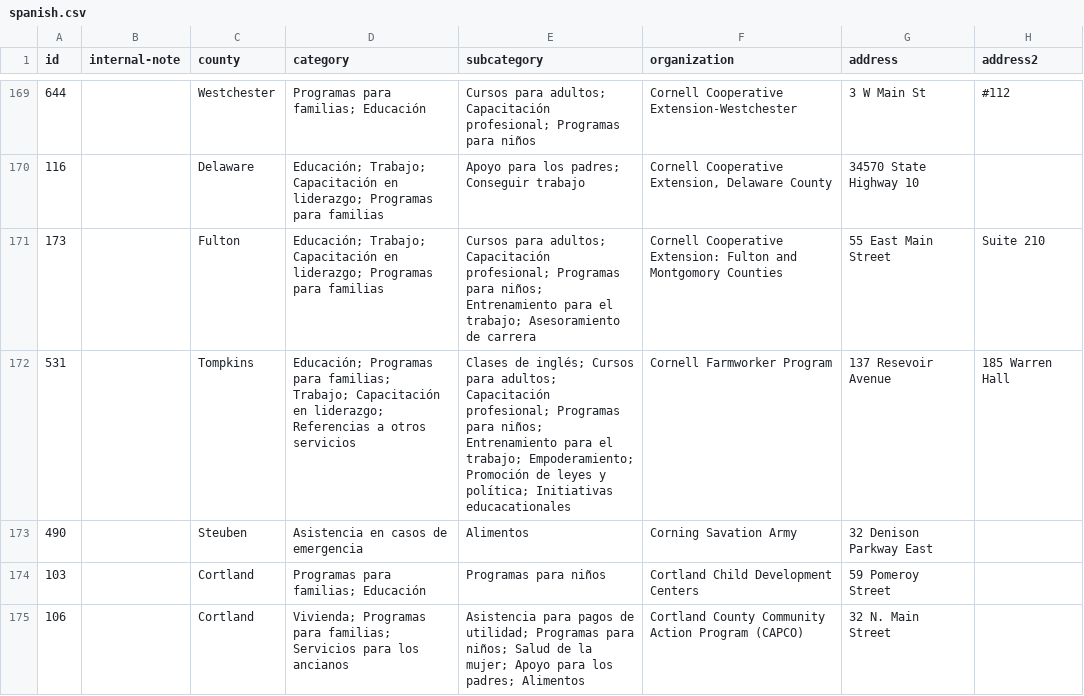
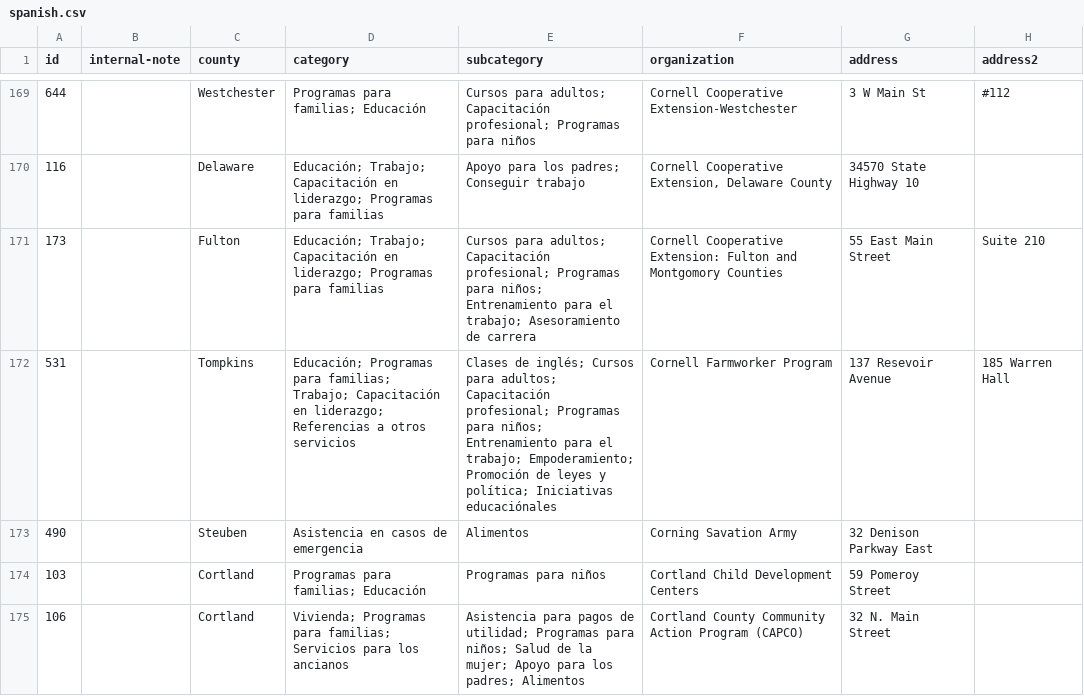
Before and after one commit to cornell-farmworker/farmworker-services, a CSV file: data/spanish.csv, drawn as a sheet; only a part is shown, gaps mark what is left out; the diff names each change by its address in the sheet, - before the commit and + after, or states it on an @@ line.

```diff
--- a/data/spanish.csv
+++ b/data/spanish.csv
-E172 (subcategory): …y política; Initiativas educacationales
+E172 (subcategory): …y política; Iniciativas educaciónales
```
Also changed, not shown: data/categories.csv.
